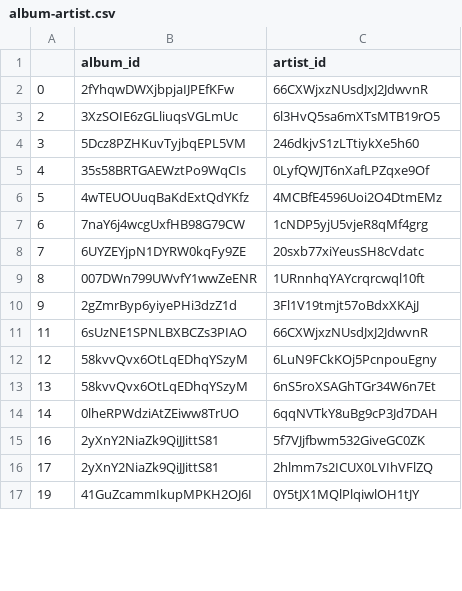
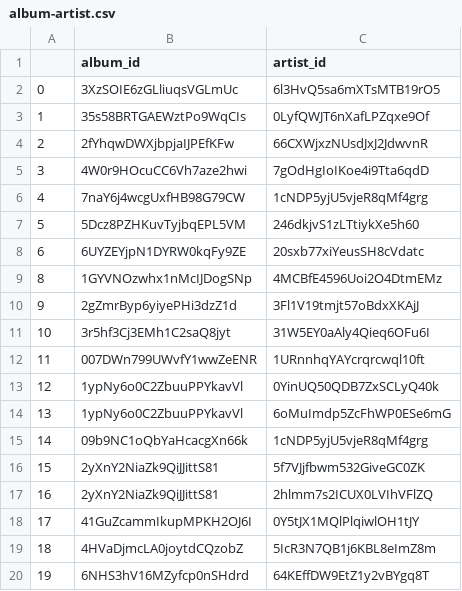
Before and after one commit to hain222/CS498GroupRepo, a CSV file: data/csv/album-artist.csv, drawn as a sheet; only a part is shown; the diff covers the shown part only.

```diff
--- a/data/csv/album-artist.csv
+++ b/data/csv/album-artist.csv
@@ -1,17 +1,20 @@
 ,album_id,artist_id
-0,2fYhqwDWXjbpjaIJPEfKFw,66CXWjxzNUsdJxJ2JdwvnR
-2,3XzSOIE6zGLliuqsVGLmUc,6l3HvQ5sa6mXTsMTB19rO5
-3,5Dcz8PZHKuvTyjbqEPL5VM,246dkjvS1zLTtiykXe5h60
-4,35s58BRTGAEWztPo9WqCIs,0LyfQWJT6nXafLPZqxe9Of
-5,4wTEUOUuqBaKdExtQdYKfz,4MCBfE4596Uoi2O4DtmEMz
-6,7naY6j4wcgUxfHB98G79CW,1cNDP5yjU5vjeR8qMf4grg
-7,6UYZEYjpN1DYRW0kqFy9ZE,20sxb77xiYeusSH8cVdatc
-8,007DWn799UWvfY1wwZeENR,1URnnhqYAYcrqrcwql10ft
+0,3XzSOIE6zGLliuqsVGLmUc,6l3HvQ5sa6mXTsMTB19rO5
+1,35s58BRTGAEWztPo9WqCIs,0LyfQWJT6nXafLPZqxe9Of
+2,2fYhqwDWXjbpjaIJPEfKFw,66CXWjxzNUsdJxJ2JdwvnR
+3,4W0r9HOcuCC6Vh7aze2hwi,7gOdHgIoIKoe4i9Tta6qdD
+4,7naY6j4wcgUxfHB98G79CW,1cNDP5yjU5vjeR8qMf4grg
+5,5Dcz8PZHKuvTyjbqEPL5VM,246dkjvS1zLTtiykXe5h60
+6,6UYZEYjpN1DYRW0kqFy9ZE,20sxb77xiYeusSH8cVdatc
+8,1GYVNOzwhx1nMcIJDogSNp,4MCBfE4596Uoi2O4DtmEMz
 9,2gZmrByp6yiyePHi3dzZ1d,3Fl1V19tmjt57oBdxXKAjJ
-11,6sUzNE1SPNLBXBCZs3PIAO,66CXWjxzNUsdJxJ2JdwvnR
-12,58kvvQvx6OtLqEDhqYSzyM,6LuN9FCkKOj5PcnpouEgny
-13,58kvvQvx6OtLqEDhqYSzyM,6nS5roXSAGhTGr34W6n7Et
-14,0lheRPWdziAtZEiww8TrUO,6qqNVTkY8uBg9cP3Jd7DAH
-16,2yXnY2NiaZk9QiJJittS81,5f7VJjfbwm532GiveGC0ZK
-17,2yXnY2NiaZk9QiJJittS81,2hlmm7s2ICUX0LVIhVFlZQ
-19,41GuZcammIkupMPKH2OJ6I,0Y5tJX1MQlPlqiwlOH1tJY
+10,3r5hf3Cj3EMh1C2saQ8jyt,31W5EY0aAly4Qieq6OFu6I
+11,007DWn799UWvfY1wwZeENR,1URnnhqYAYcrqrcwql10ft
+12,1ypNy6o0C2ZbuuPPYkavVl,0YinUQ50QDB7ZxSCLyQ40k
+13,1ypNy6o0C2ZbuuPPYkavVl,6oMuImdp5ZcFhWP0ESe6mG
+14,09b9NC1oQbYaHcacgXn66k,1cNDP5yjU5vjeR8qMf4grg
+15,2yXnY2NiaZk9QiJJittS81,5f7VJjfbwm532GiveGC0ZK
+16,2yXnY2NiaZk9QiJJittS81,2hlmm7s2ICUX0LVIhVFlZQ
+17,41GuZcammIkupMPKH2OJ6I,0Y5tJX1MQlPlqiwlOH1tJY
+18,4HVaDjmcLA0joytdCQzobZ,5IcR3N7QB1j6KBL8eImZ8m
+19,6NHS3hV16MZyfcp0nSHdrd,64KEffDW9EtZ1y2vBYgq8T
```
Also changed, not shown: 6 added rows, 6 removed rows and 51 edited cells elsewhere in this file, data/csv/albums.csv, data/csv/artists.csv, 17 other files.
